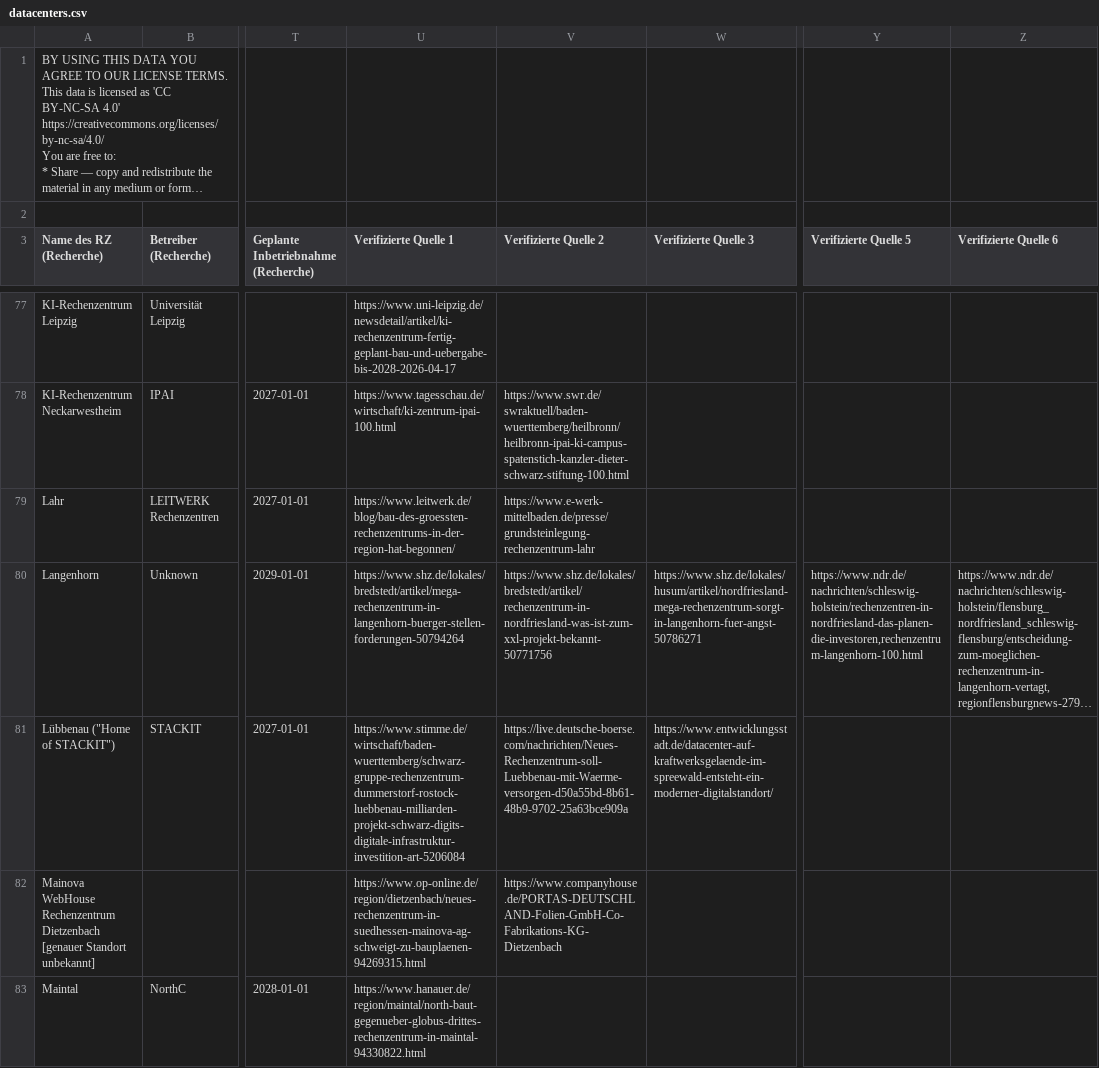
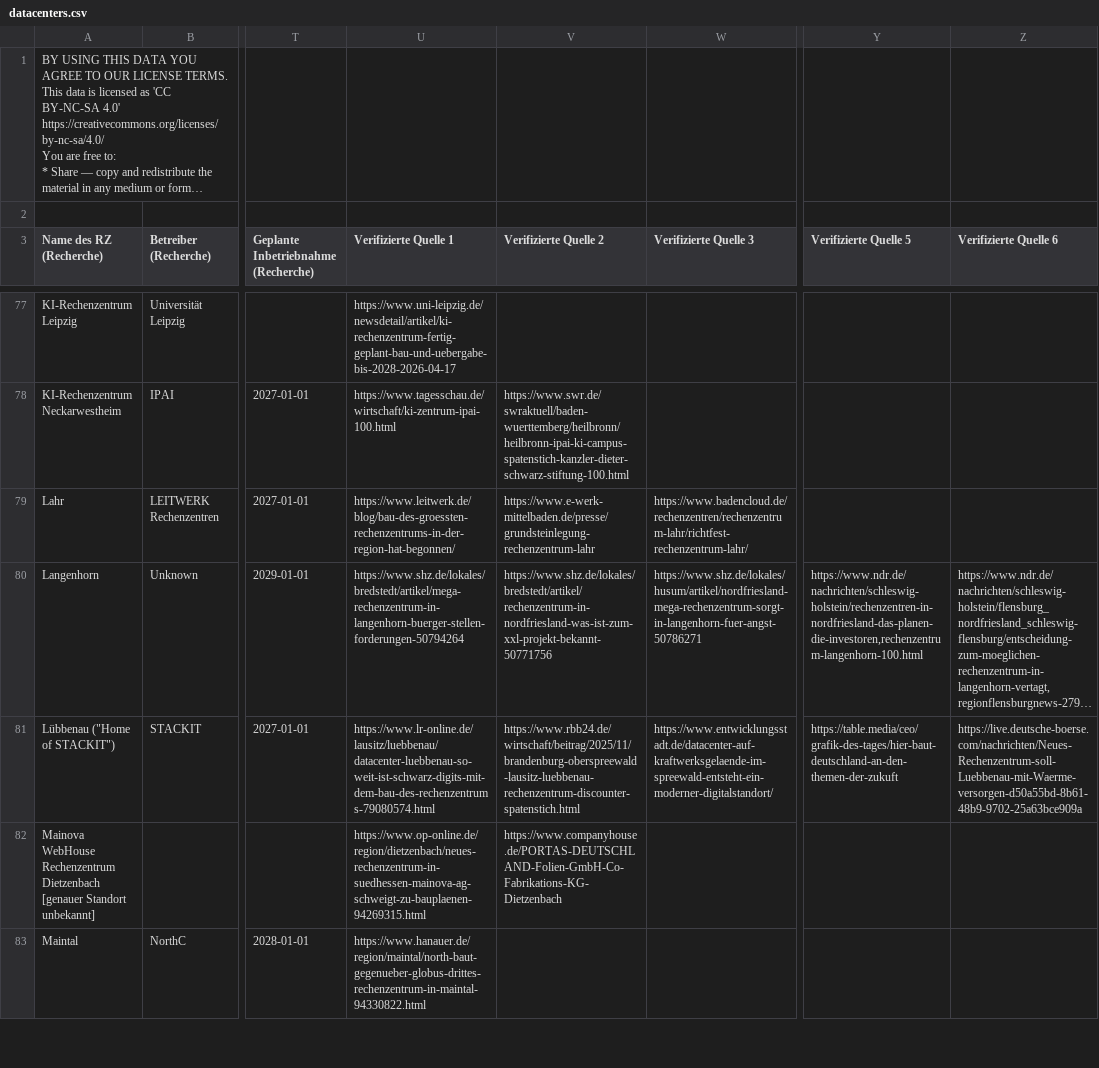
Before and after one commit to okfde/datacenters-map, a CSV file: public/data/datacenters.csv, drawn as a sheet; only a part is shown, gaps mark what is left out; long unchanged cells end in …; the diff covers the shown part only; the diff names each change by its address in the sheet, - before the commit and + after, or states it on an @@ line.

```diff
--- a/public/data/datacenters.csv
+++ b/public/data/datacenters.csv
-W79 (Verifizierte Quelle 3): (empty)
+W79 (Verifizierte Quelle 3): https://www.badencloud.de/rechenzentren/rechenzentrum-lahr/richtfest-rechenzentrum-lahr/
-U81 (Verifizierte Quelle 1): https://www.stimme.de/wirtschaft/baden-wuerttemberg/schwarz-gruppe-rechenzentrum-dummerstorf-rostock-luebbenau-milliarden-projekt-schwarz-digits-digitale-infrastruktur-investition-art-5206084
+U81 (Verifizierte Quelle 1): https://www.lr-online.de/lausitz/luebbenau/datacenter-luebbenau-so-weit-ist-schwarz-digits-mit-dem-bau-des-rechenzentrums-79080574.html
-V81 (Verifizierte Quelle 2): https://live.deutsche-boerse.com/nachrichten/Neues-Rechenzentrum-soll-Luebbenau-mit-Waerme-versorgen-d50a55bd-8b61-48b9-9702-25a63bce909a
+V81 (Verifizierte Quelle 2): https://www.rbb24.de/wirtschaft/beitrag/2025/11/brandenburg-oberspreewald-lausitz-luebbenau-rechenzentrum-discounter-spatenstich.html
-Y81 (Verifizierte Quelle 5): (empty)
+Y81 (Verifizierte Quelle 5): https://table.media/ceo/grafik-des-tages/hier-baut-deutschland-an-den-themen-der-zukuft
-Z81 (Verifizierte Quelle 6): (empty)
+Z81 (Verifizierte Quelle 6): https://live.deutsche-boerse.com/nachrichten/Neues-Rechenzentrum-soll-Luebbenau-mit-Waerme-versorgen-d50a55bd-8b61-48b9-9702-25a63bce909a
```
Also changed, not shown: 78 edited cells elsewhere in this file, 1 other file.
